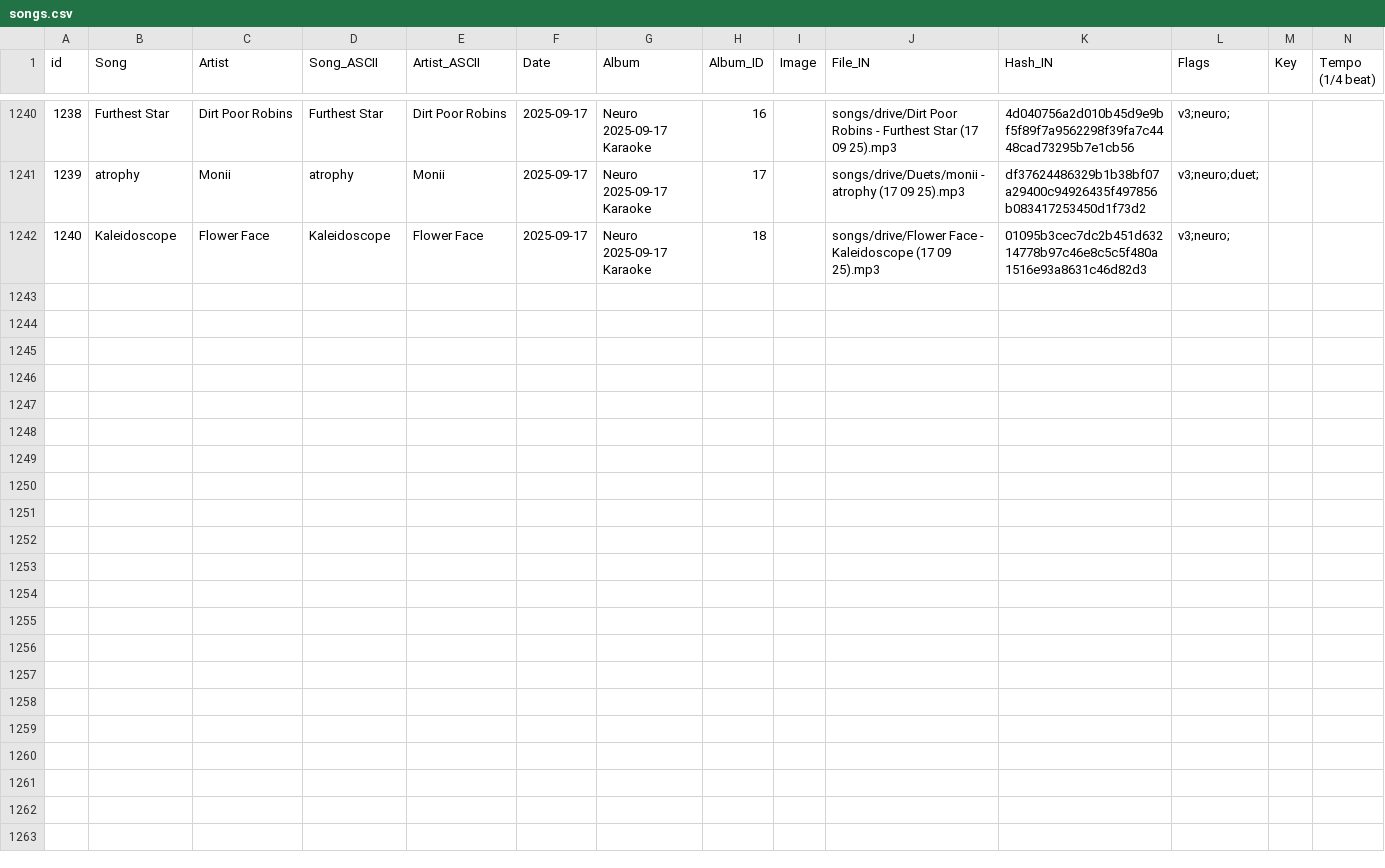
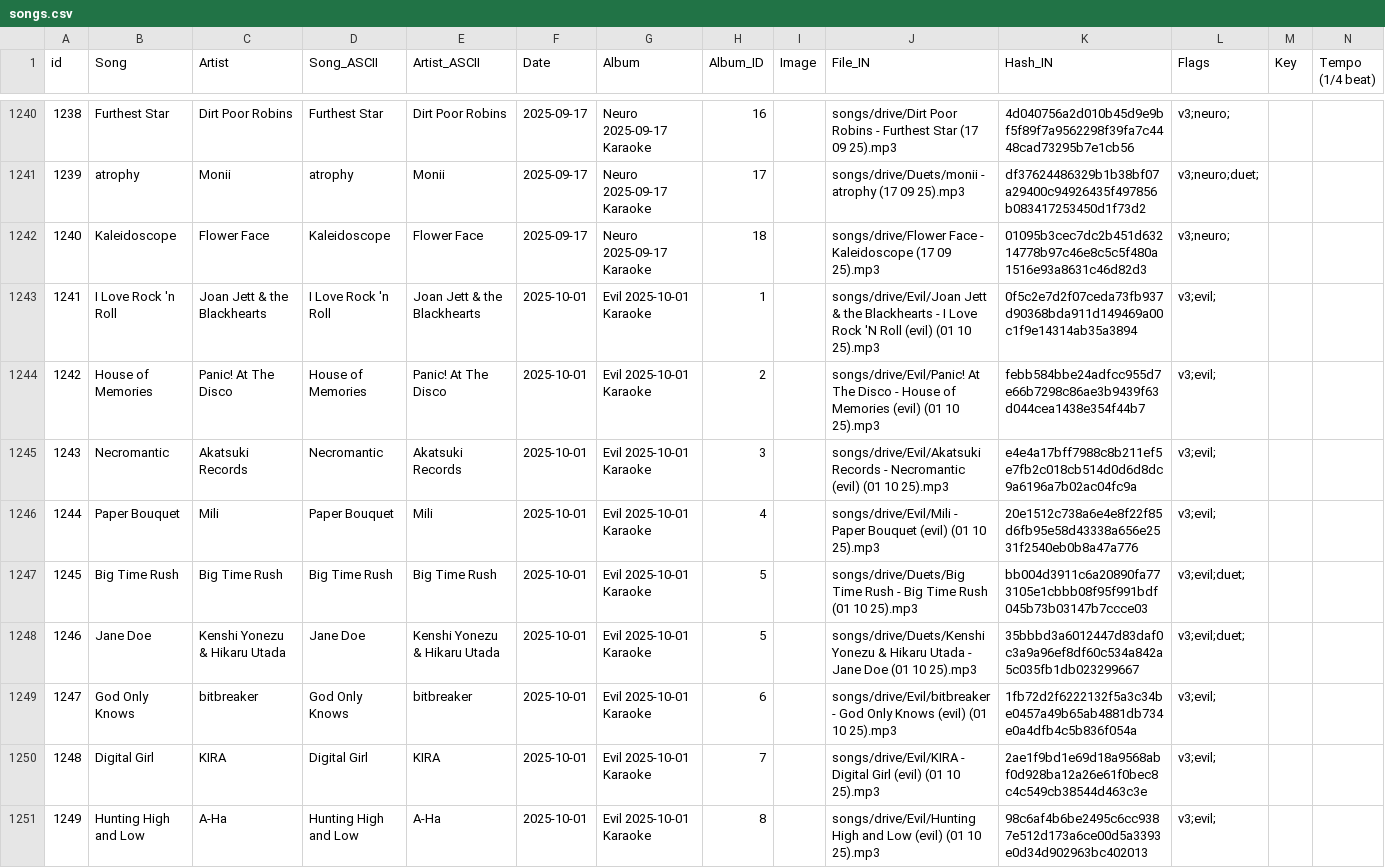
Before and after one commit to bassetmatt/Neuro-Sings, a CSV file: data/songs.csv, drawn as a sheet; only a part is shown, gaps mark what is left out; the diff covers the shown part only; the diff names each change by its address in the sheet, - before the commit and + after, or states it on an @@ line.

Commit message:
Karaoke from 2025-10-01 done

```diff
--- a/data/songs.csv
+++ b/data/songs.csv
+row 1243: 1241 | I Love Rock 'n Roll | Joan Jett & the Blackhearts | I Love Rock 'n Roll | Joan Jett & the Blackhearts | 2025-10-01 | Evil 2025-10-01 Karaoke | 1 |  | songs/drive/Evil/Joan Jett & the Blackhearts - I Love Rock 'N Roll (evil) (01 10 25).mp3 | 0f5c2e7d2f07ceda73fb937d90368bda911d149469a00c1f9e14314ab35a3894 | v3;evil;
+row 1244: 1242 | House of Memories | Panic! At The Disco | House of Memories | Panic! At The Disco | 2025-10-01 | Evil 2025-10-01 Karaoke | 2 |  | songs/drive/Evil/Panic! At The Disco - House of Memories (evil) (01 10 25).mp3 | febb584bbe24adfcc955d7e66b7298c86ae3b9439f63d044cea1438e354f44b7 | v3;evil;
+row 1245: 1243 | Necromantic | Akatsuki Records | Necromantic | Akatsuki Records | 2025-10-01 | Evil 2025-10-01 Karaoke | 3 |  | songs/drive/Evil/Akatsuki Records - Necromantic (evil) (01 10 25).mp3 | e4e4a17bff7988c8b211ef5e7fb2c018cb514d0d6d8dc9a6196a7b02ac04fc9a | v3;evil;
+row 1246: 1244 | Paper Bouquet | Mili | Paper Bouquet | Mili | 2025-10-01 | Evil 2025-10-01 Karaoke | 4 |  | songs/drive/Evil/Mili - Paper Bouquet (evil) (01 10 25).mp3 | 20e1512c738a6e4e8f22f85d6fb95e58d43338a656e2531f2540eb0b8a47a776 | v3;evil;
+row 1247: 1245 | Big Time Rush | Big Time Rush | Big Time Rush | Big Time Rush | 2025-10-01 | Evil 2025-10-01 Karaoke | 5 |  | songs/drive/Duets/Big Time Rush - Big Time Rush (01 10 25).mp3 | bb004d3911c6a20890fa773105e1cbbb08f95f991bdf045b73b03147b7ccce03 | v3;evil;duet;
+row 1248: 1246 | Jane Doe | Kenshi Yonezu & Hikaru Utada | Jane Doe | Kenshi Yonezu & Hikaru Utada | 2025-10-01 | Evil 2025-10-01 Karaoke | 5 |  | songs/drive/Duets/Kenshi Yonezu & Hikaru Utada - Jane Doe (01 10 25).mp3 | 35bbbd3a6012447d83daf0c3a9a96ef8df60c534a842a5c035fb1db023299667 | v3;evil;duet;
+row 1249: 1247 | God Only Knows | bitbreaker | God Only Knows | bitbreaker | 2025-10-01 | Evil 2025-10-01 Karaoke | 6 |  | songs/drive/Evil/bitbreaker - God Only Knows (evil) (01 10 25).mp3 | 1fb72d2f6222132f5a3c34be0457a49b65ab4881db734e0a4dfb4c5b836f054a | v3;evil;
+row 1250: 1248 | Digital Girl | KIRA | Digital Girl | KIRA | 2025-10-01 | Evil 2025-10-01 Karaoke | 7 |  | songs/drive/Evil/KIRA - Digital Girl (evil) (01 10 25).mp3 | 2ae1f9bd1e69d18a9568abf0d928ba12a26e61f0bec8c4c549cb38544d463c3e | v3;evil;
+row 1251: 1249 | Hunting High and Low | A-Ha | Hunting High and Low | A-Ha | 2025-10-01 | Evil 2025-10-01 Karaoke | 8 |  | songs/drive/Evil/Hunting High and Low (evil) (01 10 25).mp3 | 98c6af4b6be2495c6cc9387e512d173a6ce00d5a3393e0d34d902963bc402013 | v3;evil;
```
Also changed, not shown: 9 added rows elsewhere in this file, data/dates.csv, 7 other files.
